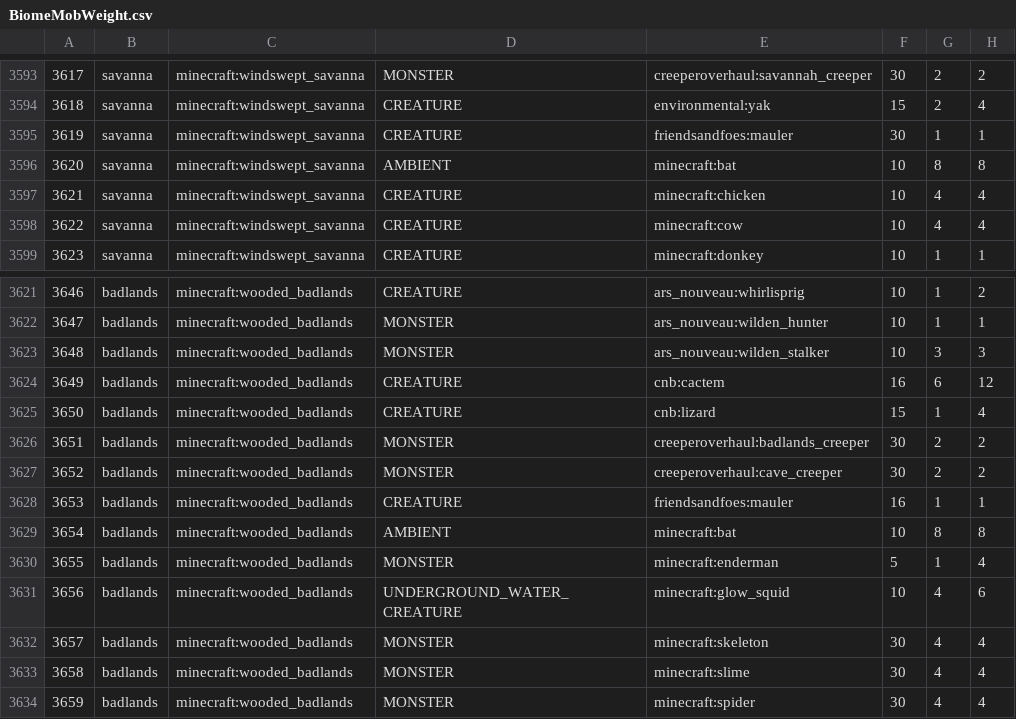
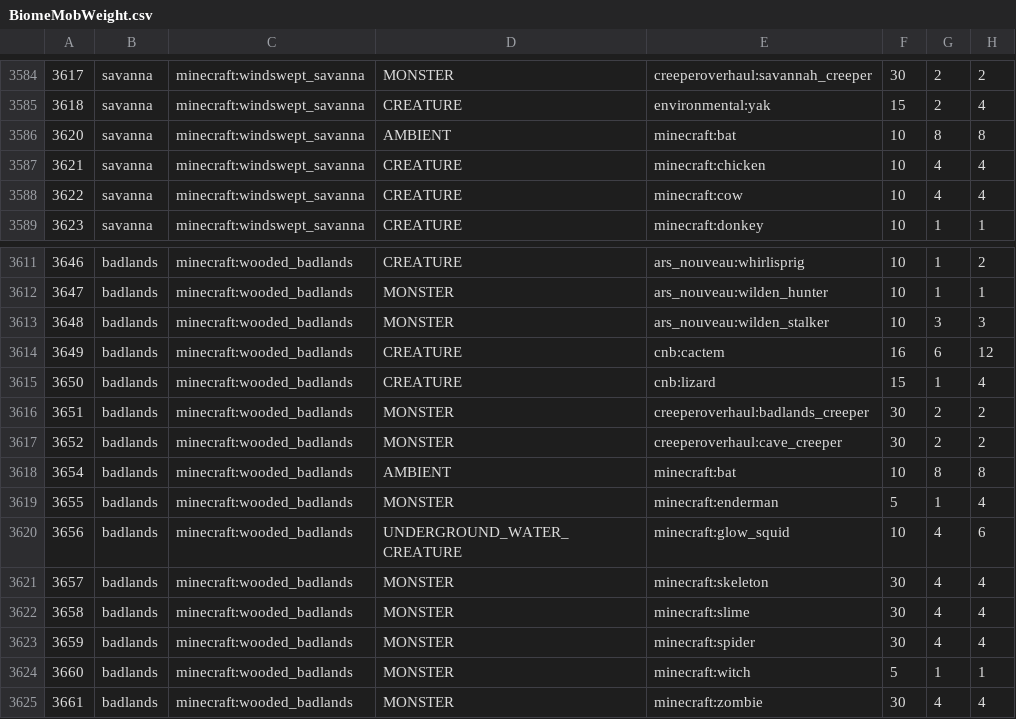
Before and after one commit to katubug/CottageWitch119, a CSV file: config/spawnbalanceutility/BiomeMobWeight.csv, drawn as a sheet; only a part is shown, gaps mark what is left out; the shorter side is filled out with more unchanged rows; the diff covers the shown part only; the diff names each change by its address in the sheet, - before the commit and + after, or states it on an @@ line.

Commit message:
Update BiomeMobWeight.csv
- removed maulers and pumpkin wardens from sbu

```diff
--- a/config/spawnbalanceutility/BiomeMobWeight.csv
+++ b/config/spawnbalanceutility/BiomeMobWeight.csv
-row 3595: 3619 | savanna | minecraft:windswept_savanna | CREATURE | friendsandfoes:mauler | 30 | 1 | 1
-row 3628: 3653 | badlands | minecraft:wooded_badlands | CREATURE | friendsandfoes:mauler | 16 | 1 | 1
```
Also changed, not shown: 14 removed rows elsewhere in this file.
